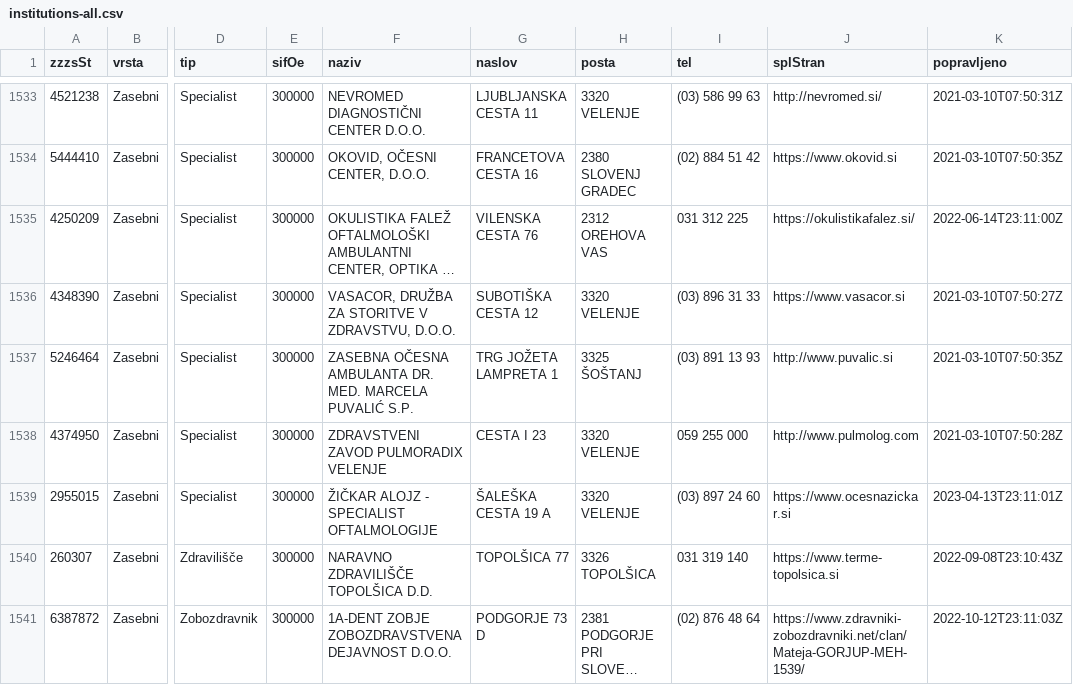
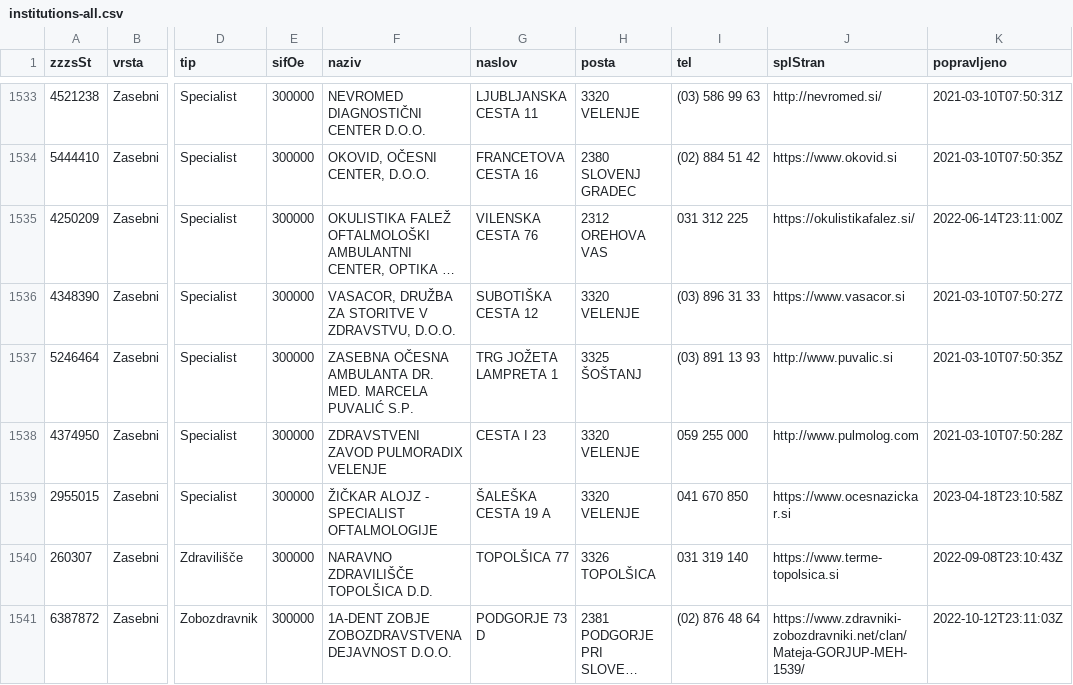
Before and after one commit to sledilnik/zdravniki-data, a CSV file: zzzs/institutions-all.csv, drawn as a sheet; only a part is shown, gaps mark what is left out; long unchanged cells end in …; the diff names each change by its address in the sheet, - before the commit and + after, or states it on an @@ line.

```diff
--- a/zzzs/institutions-all.csv
+++ b/zzzs/institutions-all.csv
-I1539 (tel): (03) 897 24 60
+I1539 (tel): 041 670 850
-K1539 (popravljeno): 2023-04-13T23:11:01Z
+K1539 (popravljeno): 2023-04-18T23:10:58Z
```
Also changed, not shown: 1 other file.
